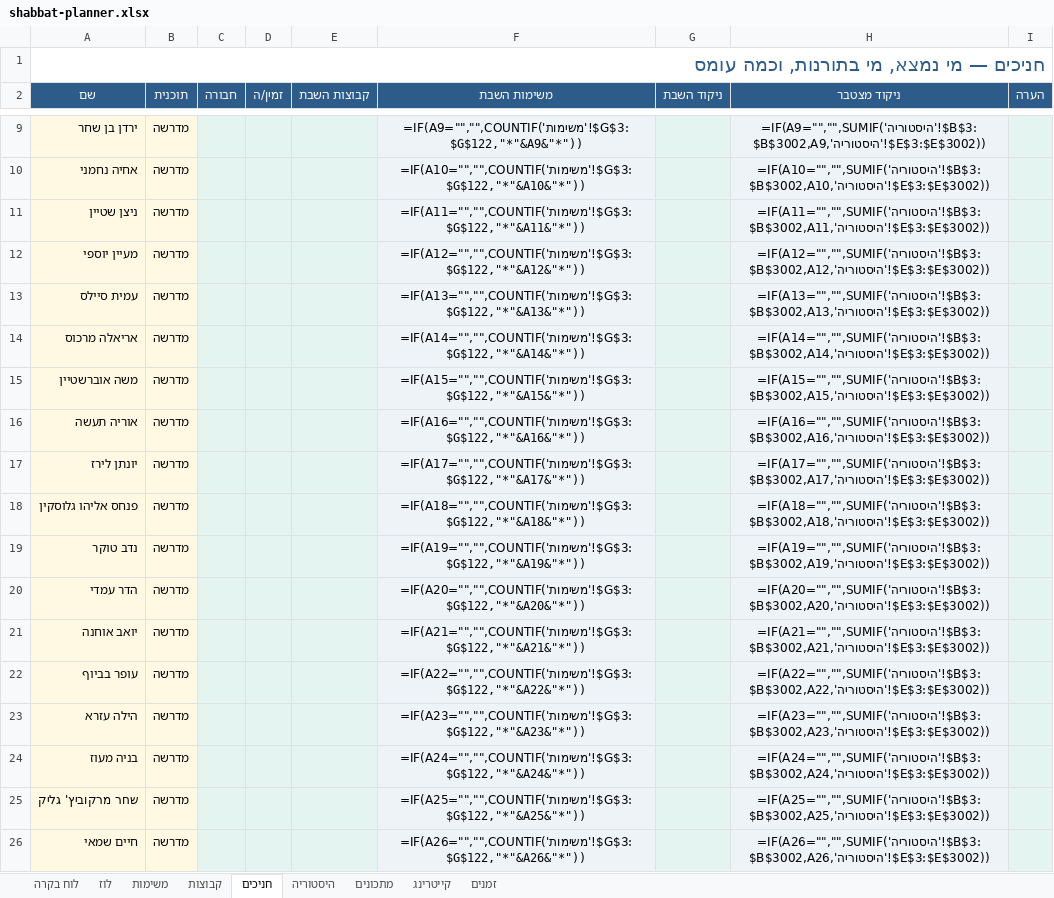
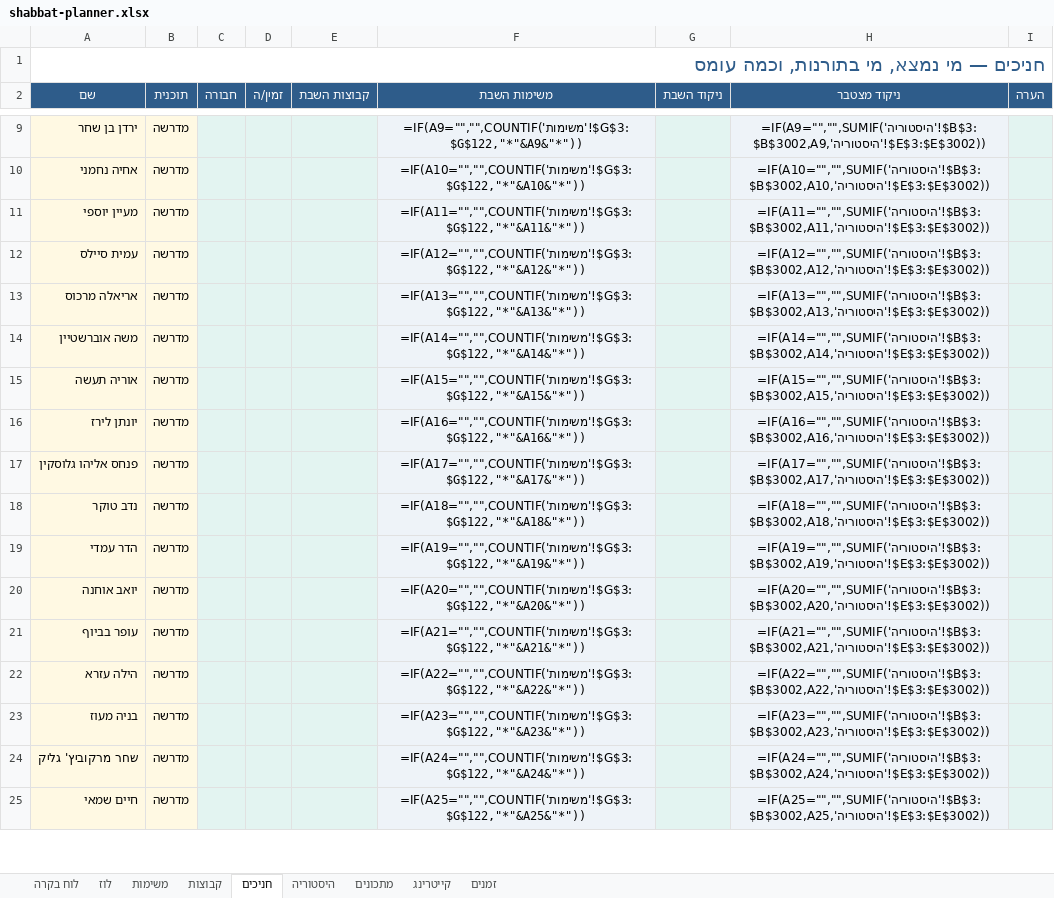
Before and after one commit to urishav464/Ein-Prat-work, an Excel workbook: shabbat-planner.xlsx, sheet חניכים, drawn as a sheet; only a part is shown, gaps mark what is left out; values as stored, in another font and other column widths than the file's, no borders; formulas without a stored value are shown as written; removed rows and columns are numbered as before the commit, all else as after; the diff covers the shown part only; the diff names each change by its address in the sheet, - before the commit and + after, or states it on an @@ line.

```diff
--- a/shabbat-planner.xlsx (sheet חניכים)
+++ b/shabbat-planner.xlsx (sheet חניכים)
-row 11: ניצן שטיין | מדרשה |  |  |  | =IF(A11="","",COUNTIF('משימות'!$G$3:$G$122,"*"&A11&"*")) |  | =IF(A11="","",SUMIF('היסטוריה'!$B$3:$B$3002,A11,'היסטוריה'!$E$3:$E$3002))
-F11 (משימות השבת): =IF(A12="","",COUNTIF('משימות'!$G$3:$G$122,"*"&A12&"*"))
+F11 (משימות השבת): =IF(A11="","",COUNTIF('משימות'!$G$3:$G$122,"*"&A11&"*"))
-H11 (ניקוד מצטבר): =IF(A12="","",SUMIF('היסטוריה'!$B$3:$B$3002,A12,'היסטוריה'!$E$3:$E$3002))
+H11 (ניקוד מצטבר): =IF(A11="","",SUMIF('היסטוריה'!$B$3:$B$3002,A11,'היסטוריה'!$E$3:$E$3002))
-F12 (משימות השבת): =IF(A13="","",COUNTIF('משימות'!$G$3:$G$122,"*"&A13&"*"))
+F12 (משימות השבת): =IF(A12="","",COUNTIF('משימות'!$G$3:$G$122,"*"&A12&"*"))
-H12 (ניקוד מצטבר): =IF(A13="","",SUMIF('היסטוריה'!$B$3:$B$3002,A13,'היסטוריה'!$E$3:$E$3002))
+H12 (ניקוד מצטבר): =IF(A12="","",SUMIF('היסטוריה'!$B$3:$B$3002,A12,'היסטוריה'!$E$3:$E$3002))
-F13 (משימות השבת): =IF(A14="","",COUNTIF('משימות'!$G$3:$G$122,"*"&A14&"*"))
+F13 (משימות השבת): =IF(A13="","",COUNTIF('משימות'!$G$3:$G$122,"*"&A13&"*"))
-H13 (ניקוד מצטבר): =IF(A14="","",SUMIF('היסטוריה'!$B$3:$B$3002,A14,'היסטוריה'!$E$3:$E$3002))
+H13 (ניקוד מצטבר): =IF(A13="","",SUMIF('היסטוריה'!$B$3:$B$3002,A13,'היסטוריה'!$E$3:$E$3002))
-F14 (משימות השבת): =IF(A15="","",COUNTIF('משימות'!$G$3:$G$122,"*"&A15&"*"))
+F14 (משימות השבת): =IF(A14="","",COUNTIF('משימות'!$G$3:$G$122,"*"&A14&"*"))
-H14 (ניקוד מצטבר): =IF(A15="","",SUMIF('היסטוריה'!$B$3:$B$3002,A15,'היסטוריה'!$E$3:$E$3002))
+H14 (ניקוד מצטבר): =IF(A14="","",SUMIF('היסטוריה'!$B$3:$B$3002,A14,'היסטוריה'!$E$3:$E$3002))
-F15 (משימות השבת): =IF(A16="","",COUNTIF('משימות'!$G$3:$G$122,"*"&A16&"*"))
+F15 (משימות השבת): =IF(A15="","",COUNTIF('משימות'!$G$3:$G$122,"*"&A15&"*"))
-H15 (ניקוד מצטבר): =IF(A16="","",SUMIF('היסטוריה'!$B$3:$B$3002,A16,'היסטוריה'!$E$3:$E$3002))
+H15 (ניקוד מצטבר): =IF(A15="","",SUMIF('היסטוריה'!$B$3:$B$3002,A15,'היסטוריה'!$E$3:$E$3002))
-F16 (משימות השבת): =IF(A17="","",COUNTIF('משימות'!$G$3:$G$122,"*"&A17&"*"))
+F16 (משימות השבת): =IF(A16="","",COUNTIF('משימות'!$G$3:$G$122,"*"&A16&"*"))
-H16 (ניקוד מצטבר): =IF(A17="","",SUMIF('היסטוריה'!$B$3:$B$3002,A17,'היסטוריה'!$E$3:$E$3002))
+H16 (ניקוד מצטבר): =IF(A16="","",SUMIF('היסטוריה'!$B$3:$B$3002,A16,'היסטוריה'!$E$3:$E$3002))
-F17 (משימות השבת): =IF(A18="","",COUNTIF('משימות'!$G$3:$G$122,"*"&A18&"*"))
+F17 (משימות השבת): =IF(A17="","",COUNTIF('משימות'!$G$3:$G$122,"*"&A17&"*"))
-H17 (ניקוד מצטבר): =IF(A18="","",SUMIF('היסטוריה'!$B$3:$B$3002,A18,'היסטוריה'!$E$3:$E$3002))
+H17 (ניקוד מצטבר): =IF(A17="","",SUMIF('היסטוריה'!$B$3:$B$3002,A17,'היסטוריה'!$E$3:$E$3002))
-F18 (משימות השבת): =IF(A19="","",COUNTIF('משימות'!$G$3:$G$122,"*"&A19&"*"))
+F18 (משימות השבת): =IF(A18="","",COUNTIF('משימות'!$G$3:$G$122,"*"&A18&"*"))
-H18 (ניקוד מצטבר): =IF(A19="","",SUMIF('היסטוריה'!$B$3:$B$3002,A19,'היסטוריה'!$E$3:$E$3002))
+H18 (ניקוד מצטבר): =IF(A18="","",SUMIF('היסטוריה'!$B$3:$B$3002,A18,'היסטוריה'!$E$3:$E$3002))
-F19 (משימות השבת): =IF(A20="","",COUNTIF('משימות'!$G$3:$G$122,"*"&A20&"*"))
+F19 (משימות השבת): =IF(A19="","",COUNTIF('משימות'!$G$3:$G$122,"*"&A19&"*"))
-H19 (ניקוד מצטבר): =IF(A20="","",SUMIF('היסטוריה'!$B$3:$B$3002,A20,'היסטוריה'!$E$3:$E$3002))
+H19 (ניקוד מצטבר): =IF(A19="","",SUMIF('היסטוריה'!$B$3:$B$3002,A19,'היסטוריה'!$E$3:$E$3002))
-F20 (משימות השבת): =IF(A21="","",COUNTIF('משימות'!$G$3:$G$122,"*"&A21&"*"))
+F20 (משימות השבת): =IF(A20="","",COUNTIF('משימות'!$G$3:$G$122,"*"&A20&"*"))
-H20 (ניקוד מצטבר): =IF(A21="","",SUMIF('היסטוריה'!$B$3:$B$3002,A21,'היסטוריה'!$E$3:$E$3002))
+H20 (ניקוד מצטבר): =IF(A20="","",SUMIF('היסטוריה'!$B$3:$B$3002,A20,'היסטוריה'!$E$3:$E$3002))
-F21 (משימות השבת): =IF(A22="","",COUNTIF('משימות'!$G$3:$G$122,"*"&A22&"*"))
+F21 (משימות השבת): =IF(A21="","",COUNTIF('משימות'!$G$3:$G$122,"*"&A21&"*"))
-H21 (ניקוד מצטבר): =IF(A22="","",SUMIF('היסטוריה'!$B$3:$B$3002,A22,'היסטוריה'!$E$3:$E$3002))
+H21 (ניקוד מצטבר): =IF(A21="","",SUMIF('היסטוריה'!$B$3:$B$3002,A21,'היסטוריה'!$E$3:$E$3002))
-F22 (משימות השבת): =IF(A23="","",COUNTIF('משימות'!$G$3:$G$122,"*"&A23&"*"))
+F22 (משימות השבת): =IF(A22="","",COUNTIF('משימות'!$G$3:$G$122,"*"&A22&"*"))
-H22 (ניקוד מצטבר): =IF(A23="","",SUMIF('היסטוריה'!$B$3:$B$3002,A23,'היסטוריה'!$E$3:$E$3002))
+H22 (ניקוד מצטבר): =IF(A22="","",SUMIF('היסטוריה'!$B$3:$B$3002,A22,'היסטוריה'!$E$3:$E$3002))
-F23 (משימות השבת): =IF(A24="","",COUNTIF('משימות'!$G$3:$G$122,"*"&A24&"*"))
+F23 (משימות השבת): =IF(A23="","",COUNTIF('משימות'!$G$3:$G$122,"*"&A23&"*"))
-H23 (ניקוד מצטבר): =IF(A24="","",SUMIF('היסטוריה'!$B$3:$B$3002,A24,'היסטוריה'!$E$3:$E$3002))
+H23 (ניקוד מצטבר): =IF(A23="","",SUMIF('היסטוריה'!$B$3:$B$3002,A23,'היסטוריה'!$E$3:$E$3002))
-F24 (משימות השבת): =IF(A25="","",COUNTIF('משימות'!$G$3:$G$122,"*"&A25&"*"))
+F24 (משימות השבת): =IF(A24="","",COUNTIF('משימות'!$G$3:$G$122,"*"&A24&"*"))
-H24 (ניקוד מצטבר): =IF(A25="","",SUMIF('היסטוריה'!$B$3:$B$3002,A25,'היסטוריה'!$E$3:$E$3002))
+H24 (ניקוד מצטבר): =IF(A24="","",SUMIF('היסטוריה'!$B$3:$B$3002,A24,'היסטוריה'!$E$3:$E$3002))
-F25 (משימות השבת): =IF(A26="","",COUNTIF('משימות'!$G$3:$G$122,"*"&A26&"*"))
+F25 (משימות השבת): =IF(A25="","",COUNTIF('משימות'!$G$3:$G$122,"*"&A25&"*"))
-H25 (ניקוד מצטבר): =IF(A26="","",SUMIF('היסטוריה'!$B$3:$B$3002,A26,'היסטוריה'!$E$3:$E$3002))
+H25 (ניקוד מצטבר): =IF(A25="","",SUMIF('היסטוריה'!$B$3:$B$3002,A25,'היסטוריה'!$E$3:$E$3002))
```
Also changed, not shown: 1 added row and 94 edited cells elsewhere in this sheet, sheet משימות, 6 other files.
